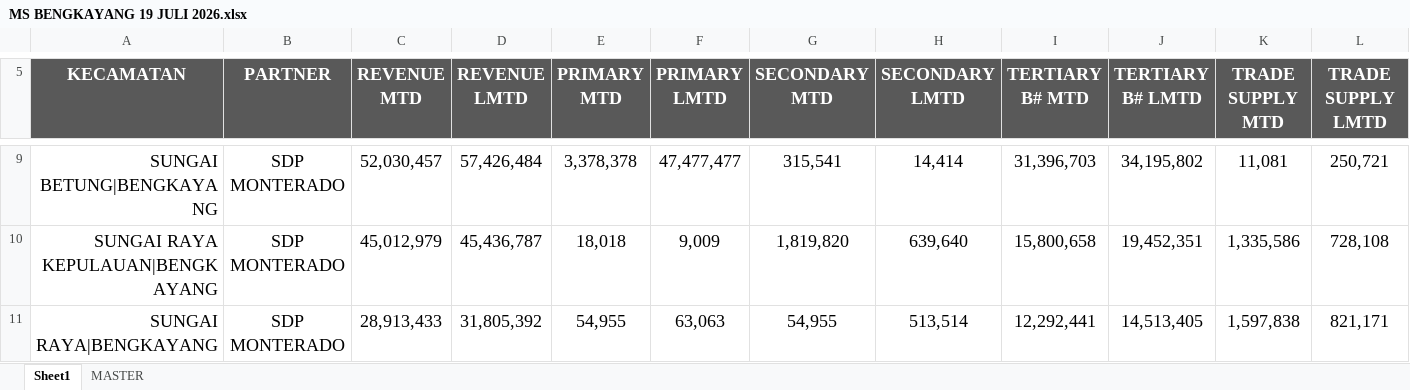
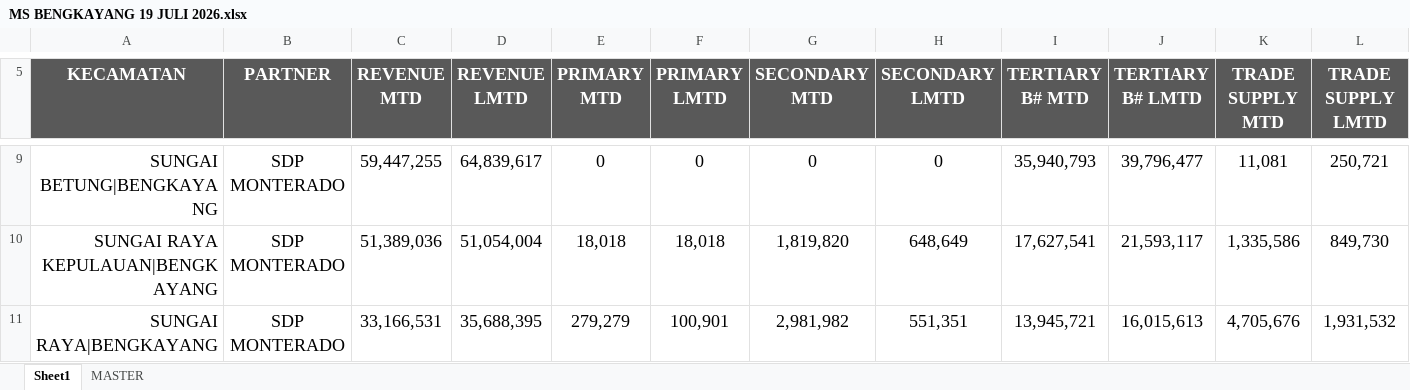
Before and after one commit to heryirwansyah05-cpu/Dashboard_Bengkayang, an Excel workbook: MS BENGKAYANG 19 JULI 2026.xlsx, sheet Sheet1, drawn as a sheet; only a part is shown, gaps mark what is left out; values as stored, in another font and other column widths than the file's, no borders; the diff covers the shown part only; the diff names each change by its address in the sheet, - before the commit and + after, or states it on an @@ line.

```diff
--- a/MS BENGKAYANG 19 JULI 2026.xlsx (sheet Sheet1)
+++ b/MS BENGKAYANG 19 JULI 2026.xlsx (sheet Sheet1)
-C9 (REVENUE MTD): 52,030,457
+C9 (REVENUE MTD): 59,447,255
-D9 (REVENUE LMTD): 57,426,484
+D9 (REVENUE LMTD): 64,839,617
-E9 (PRIMARY MTD): 3,378,378
+E9 (PRIMARY MTD): 0
-F9 (PRIMARY LMTD): 47,477,477
+F9 (PRIMARY LMTD): 0
-G9 (SECONDARY MTD): 315,541
+G9 (SECONDARY MTD): 0
-H9 (SECONDARY LMTD): 14,414
+H9 (SECONDARY LMTD): 0
-I9 (TERTIARY B# MTD): 31,396,703
+I9 (TERTIARY B# MTD): 35,940,793
-J9 (TERTIARY B# LMTD): 34,195,802
+J9 (TERTIARY B# LMTD): 39,796,477
-C10 (REVENUE MTD): 45,012,979
+C10 (REVENUE MTD): 51,389,036
-D10 (REVENUE LMTD): 45,436,787
+D10 (REVENUE LMTD): 51,054,004
-F10 (PRIMARY LMTD): 9,009
+F10 (PRIMARY LMTD): 18,018
-H10 (SECONDARY LMTD): 639,640
+H10 (SECONDARY LMTD): 648,649
-I10 (TERTIARY B# MTD): 15,800,658
+I10 (TERTIARY B# MTD): 17,627,541
-J10 (TERTIARY B# LMTD): 19,452,351
+J10 (TERTIARY B# LMTD): 21,593,117
-L10 (TRADE SUPPLY LMTD): 728,108
+L10 (TRADE SUPPLY LMTD): 849,730
-C11 (REVENUE MTD): 28,913,433
+C11 (REVENUE MTD): 33,166,531
-D11 (REVENUE LMTD): 31,805,392
+D11 (REVENUE LMTD): 35,688,395
-E11 (PRIMARY MTD): 54,955
+E11 (PRIMARY MTD): 279,279
-F11 (PRIMARY LMTD): 63,063
+F11 (PRIMARY LMTD): 100,901
-G11 (SECONDARY MTD): 54,955
+G11 (SECONDARY MTD): 2,981,982
-H11 (SECONDARY LMTD): 513,514
+H11 (SECONDARY LMTD): 551,351
-I11 (TERTIARY B# MTD): 12,292,441
+I11 (TERTIARY B# MTD): 13,945,721
-J11 (TERTIARY B# LMTD): 14,513,405
+J11 (TERTIARY B# LMTD): 16,015,613
-K11 (TRADE SUPPLY MTD): 1,597,838
+K11 (TRADE SUPPLY MTD): 4,705,676
-L11 (TRADE SUPPLY LMTD): 821,171
+L11 (TRADE SUPPLY LMTD): 1,931,532
```
Also changed, not shown: 107 edited cells elsewhere in this sheet, sheet MASTER, DAILY SELL IN DSE.xlsx, DETAIL OUTLET.xlsx, 2 other files.
